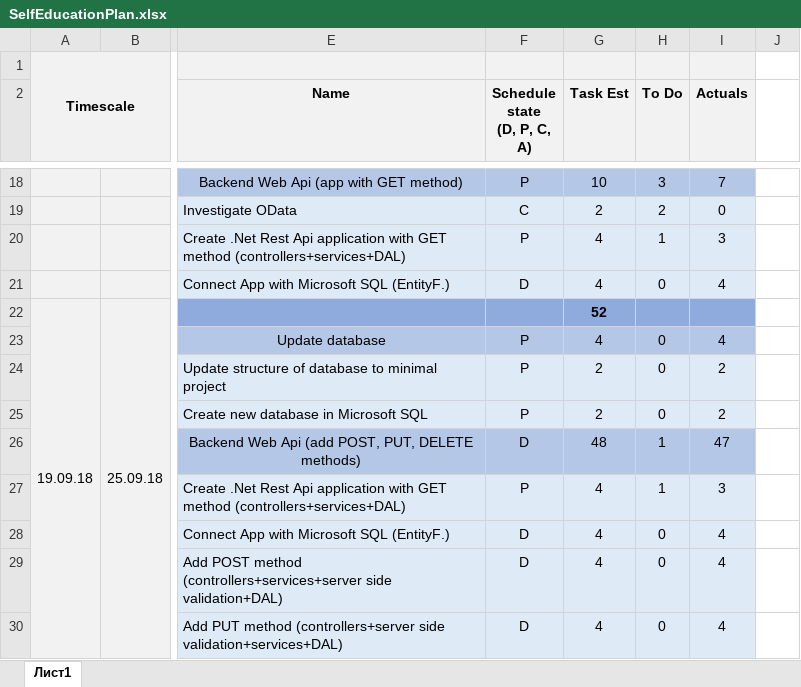
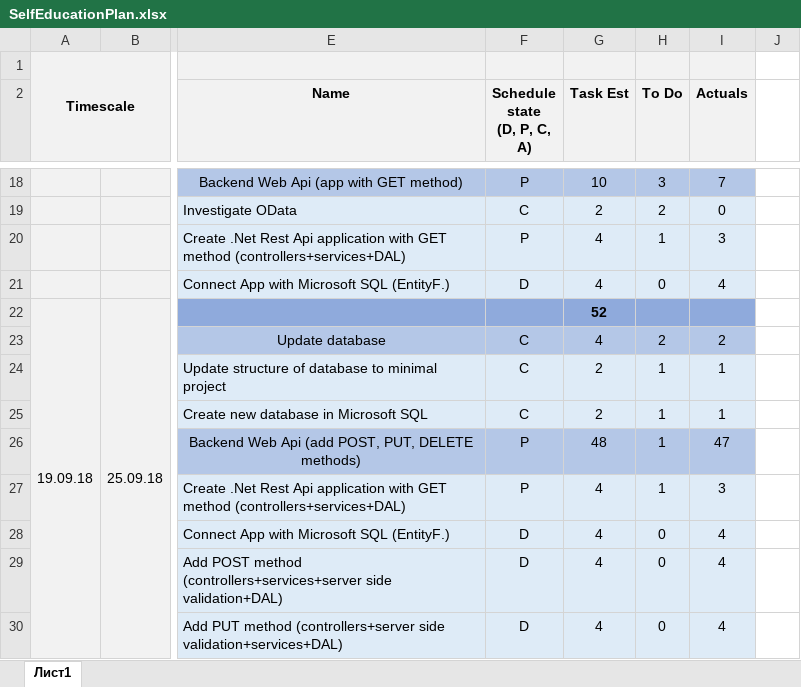
Before and after one commit to Vikroriia/DOTNET_React_App, an Excel workbook: SelfEducationPlan.xlsx, sheet Лист1, drawn as a sheet; only a part is shown, gaps mark what is left out; values as stored, in another font and other column widths than the file's, no borders; the diff names each change by its address in the sheet, - before the commit and + after, or states it on an @@ line.

Commit message:
Update plan

```diff
--- a/SelfEducationPlan.xlsx (sheet Лист1)
+++ b/SelfEducationPlan.xlsx (sheet Лист1)
-F23:F25 (Schedule state (D, P, C, A)): P
+F23:F25 (Schedule state (D, P, C, A)): C
-H23 (To Do): 0
+H23 (To Do): 2
-I23 (Actuals): 4
+I23 (Actuals): 2
-H24:H25 (To Do): 0
+H24:H25 (To Do): 1
-I24:I25 (Actuals): 2
+I24:I25 (Actuals): 1
-F26 (Schedule state (D, P, C, A)): D
+F26 (Schedule state (D, P, C, A)): P
```
